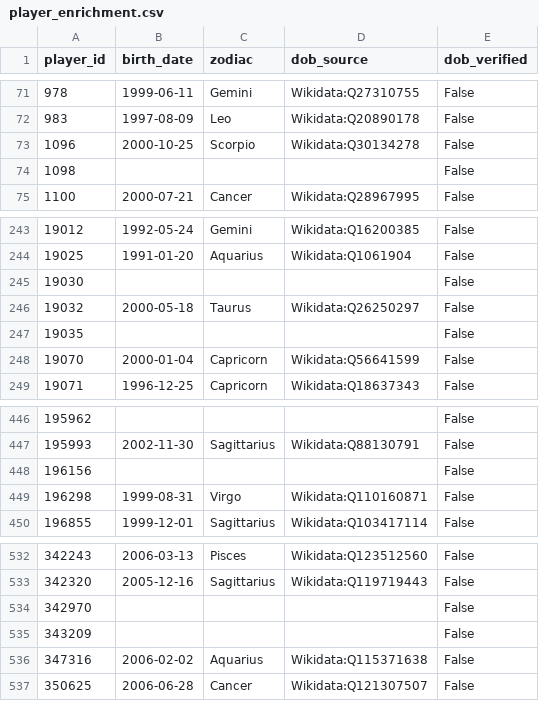
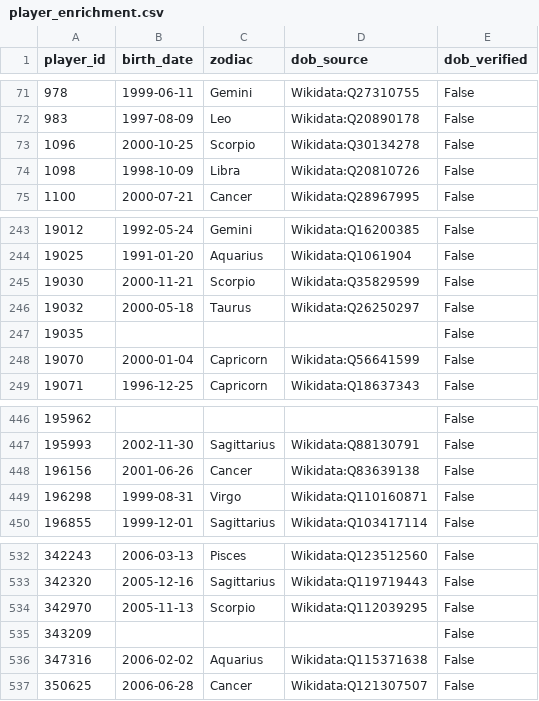
Before and after one commit to Nightshade23x/Astrology, a CSV file: data/reference/player_enrichment.csv, drawn as a sheet; only a part is shown, gaps mark what is left out.

```diff
--- a/data/reference/player_enrichment.csv
+++ b/data/reference/player_enrichment.csv
@@ -73,3 +73,3 @@ player_id,birth_date,zodiac,dob_source,dob_verified
 1096,2000-10-25,Scorpio,Wikidata:Q30134278,False
-1098,,,,False
+1098,1998-10-09,Libra,Wikidata:Q20810726,False
 1100,2000-07-21,Cancer,Wikidata:Q28967995,False
@@ -244,3 +244,3 @@ player_id,birth_date,zodiac,dob_source,dob_verified
 19025,1991-01-20,Aquarius,Wikidata:Q1061904,False
-19030,,,,False
+19030,2000-11-21,Scorpio,Wikidata:Q35829599,False
 19032,2000-05-18,Taurus,Wikidata:Q26250297,False
@@ -447,3 +447,3 @@ player_id,birth_date,zodiac,dob_source,dob_verified
 195993,2002-11-30,Sagittarius,Wikidata:Q88130791,False
-196156,,,,False
+196156,2001-06-26,Cancer,Wikidata:Q83639138,False
 196298,1999-08-31,Virgo,Wikidata:Q110160871,False
@@ -533,3 +533,3 @@ player_id,birth_date,zodiac,dob_source,dob_verified
 342320,2005-12-16,Sagittarius,Wikidata:Q119719443,False
-342970,,,,False
+342970,2005-11-13,Scorpio,Wikidata:Q112039295,False
 343209,,,,False
```
Also changed, not shown: data/reference/players.csv, data/reference/wikidata_lookup_log.csv, 1 other file.
